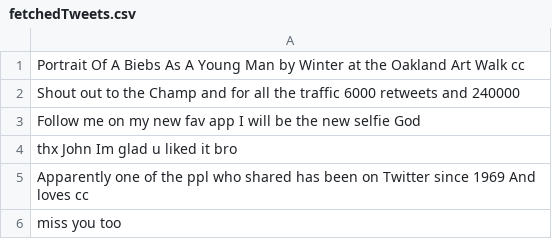
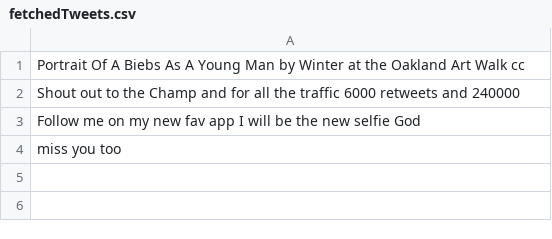
Before and after one commit to BlueMustache/opinion-miner, a CSV file: fetchedTweets.csv, drawn as a sheet; the diff names each change by its address in the sheet, - before the commit and + after, or states it on an @@ line.

```diff
--- a/fetchedTweets.csv
+++ b/fetchedTweets.csv
-row 4: thx John Im glad u liked it bro
-row 5: Apparently one of the ppl who shared has been on Twitter since 1969 And loves cc
```
Also changed, not shown: output.csv, 9 other files.
